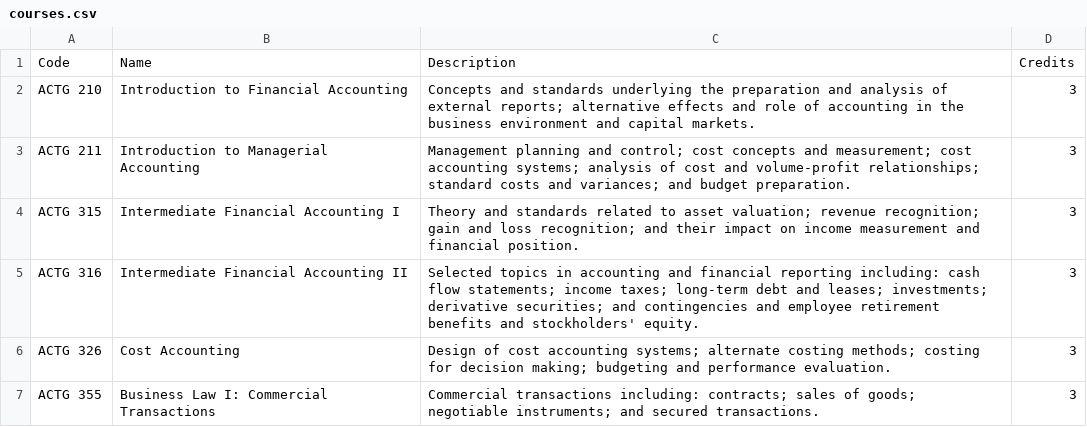
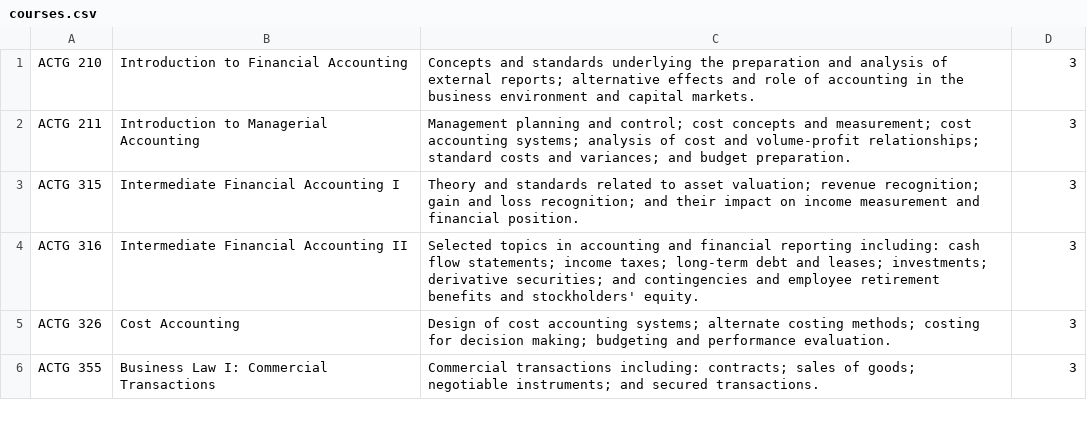
Before and after one commit to victoriarossi/student-db, a CSV file: resources/courses.csv, drawn as a sheet; only a part is shown; the diff names each change by its address in the sheet, - before the commit and + after, or states it on an @@ line.

Commit message:
display_Courses

```diff
--- a/resources/courses.csv
+++ b/resources/courses.csv
-row 1: Code | Name | Description | Credits
```
Also changed, not shown: resources/prerequisites.csv, resources/students.csv, 7 other files.
